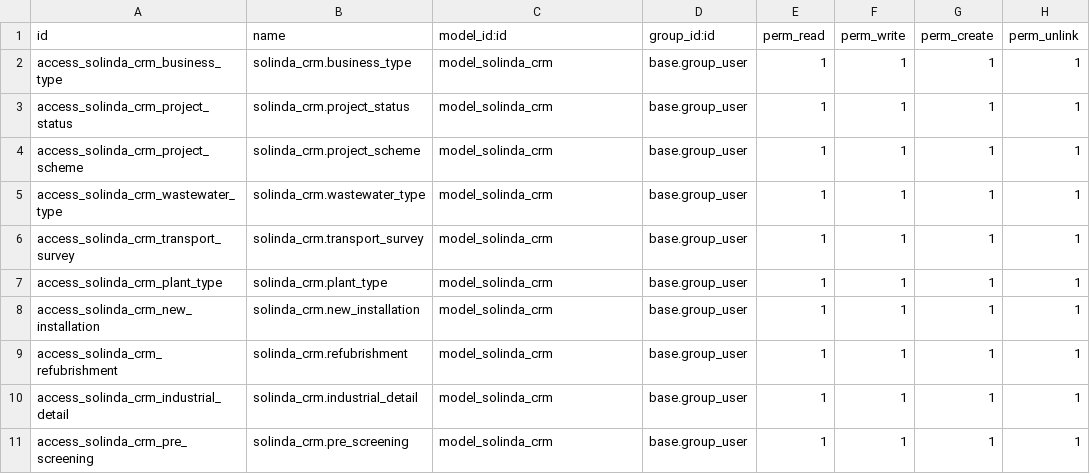
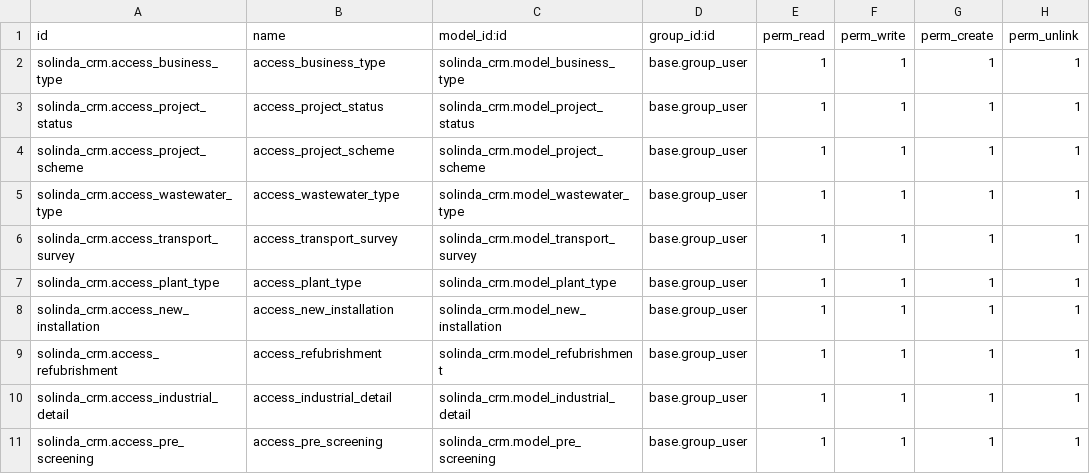
Before and after one commit to SOLINDA-CLOUD/solinda_odooUAT, a CSV file: solinda_crm/security/ir.model.access.csv, drawn as a sheet; only a part is shown; the diff covers the shown part only.

```diff
--- a/solinda_crm/security/ir.model.access.csv
+++ b/solinda_crm/security/ir.model.access.csv
@@ -1,11 +1,11 @@
 id,name,model_id:id,group_id:id,perm_read,perm_write,perm_create,perm_unlink
-access_solinda_crm_business_type,solinda_crm.business_type,model_solinda_crm,base.group_user,1,1,1,1
-access_solinda_crm_project_status,solinda_crm.project_status,model_solinda_crm,base.group_user,1,1,1,1
-access_solinda_crm_project_scheme,solinda_crm.project_scheme,model_solinda_crm,base.group_user,1,1,1,1
-access_solinda_crm_wastewater_type,solinda_crm.wastewater_type,model_solinda_crm,base.group_user,1,1,1,1
-access_solinda_crm_transport_survey,solinda_crm.transport_survey,model_solinda_crm,base.group_user,1,1,1,1
-access_solinda_crm_plant_type,solinda_crm.plant_type,model_solinda_crm,base.group_user,1,1,1,1
-access_solinda_crm_new_installation,solinda_crm.new_installation,model_solinda_crm,base.group_user,1,1,1,1
-access_solinda_crm_refubrishment,solinda_crm.refubrishment,model_solinda_crm,base.group_user,1,1,1,1
-access_solinda_crm_industrial_detail,solinda_crm.industrial_detail,model_solinda_crm,base.group_user,1,1,1,1
-access_solinda_crm_pre_screening,solinda_crm.pre_screening,model_solinda_crm,base.group_user,1,1,1,1
+solinda_crm.access_business_type,access_business_type,solinda_crm.model_business_type,base.group_user,1,1,1,1
+solinda_crm.access_project_status,access_project_status,solinda_crm.model_project_status,base.group_user,1,1,1,1
+solinda_crm.access_project_scheme,access_project_scheme,solinda_crm.model_project_scheme,base.group_user,1,1,1,1
+solinda_crm.access_wastewater_type,access_wastewater_type,solinda_crm.model_wastewater_type,base.group_user,1,1,1,1
+solinda_crm.access_transport_survey,access_transport_survey,solinda_crm.model_transport_survey,base.group_user,1,1,1,1
+solinda_crm.access_plant_type,access_plant_type,solinda_crm.model_plant_type,base.group_user,1,1,1,1
+solinda_crm.access_new_installation,access_new_installation,solinda_crm.model_new_installation,base.group_user,1,1,1,1
+solinda_crm.access_refubrishment,access_refubrishment,solinda_crm.model_refubrishment,base.group_user,1,1,1,1
+solinda_crm.access_industrial_detail,access_industrial_detail,solinda_crm.model_industrial_detail,base.group_user,1,1,1,1
+solinda_crm.access_pre_screening,access_pre_screening,solinda_crm.model_pre_screening,base.group_user,1,1,1,1
```
Also changed, not shown: 18 edited cells elsewhere in this file, 3 other files.
